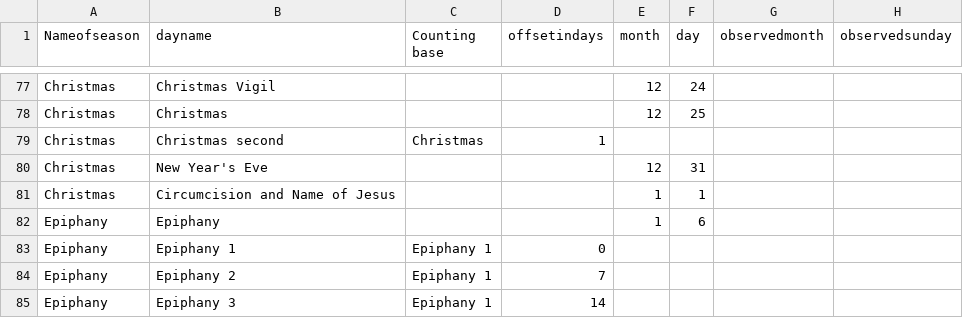
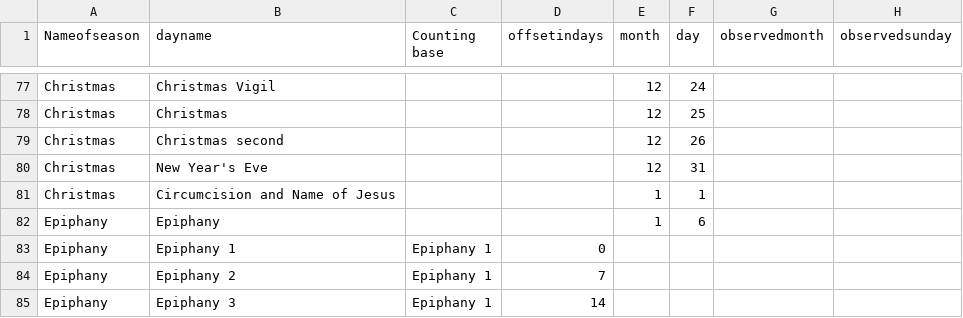
Before and after one commit to benyakov/serviceplanner, a CSV file: utility/churchyear/historictable.csv, drawn as a sheet; only a part is shown, gaps mark what is left out.

Commit message:
Fix for Christmas Second, Shows next calculated
Church Year tab shows the next calculated day in the church year for
each day name entry.

```diff
--- a/utility/churchyear/historictable.csv
+++ b/utility/churchyear/historictable.csv
@@ -78,3 +78,3 @@ Christmas,Christmas Vigil,,,12,24,,
 Christmas,Christmas,,,12,25,,
-Christmas,Christmas second,Christmas,1,,,,
+Christmas,Christmas second,,,12,26,,
 Christmas,New Year's Eve,,,12,31,,
```
Also changed, not shown: 3 other files.
